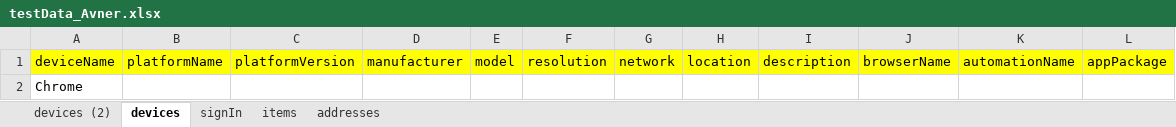
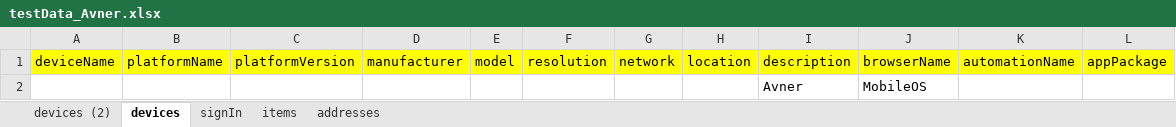
Before and after one commit to westondunn/Beton, an Excel workbook: Beton/src/main/resources/dataSheets/testData_Avner.xlsx, sheet devices, drawn as a sheet; values as stored, in another font and other column widths than the file's, no borders; removed rows and columns are numbered as before the commit, all else as after; the diff names each change by its address in the sheet, - before the commit and + after, or states it on an @@ line.

```diff
--- a/Beton/src/main/resources/dataSheets/testData_Avner.xlsx (sheet devices)
+++ b/Beton/src/main/resources/dataSheets/testData_Avner.xlsx (sheet devices)
-row 2: Chrome
+row 2:  |  |  |  |  |  |  |  | Avner | MobileOS
```
Also changed, not shown: Beton/src/main/resources/dataSheets/testResults.xlsx, 3 other files.
